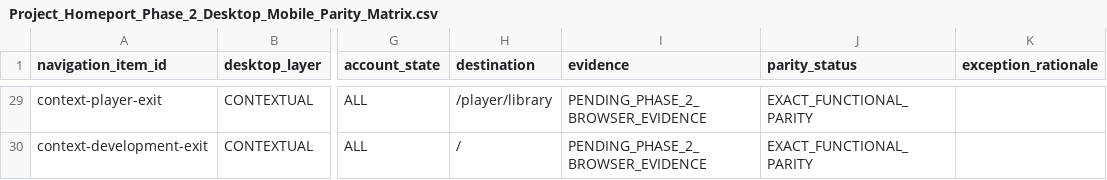
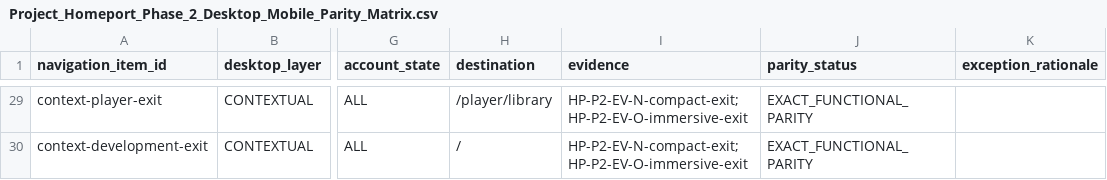
Before and after one commit to Kgray44/treasurehuntSoT, a CSV file: Development_Docs/Projects/Project_Homeport/Project_Homeport_Phase_2_Desktop_Mobile_Parity_Matrix.csv, drawn as a sheet; only a part is shown, gaps mark what is left out; the diff covers the shown part only; the diff names each change by its address in the sheet, - before the commit and + after, or states it on an @@ line.

```diff
--- a/Development_Docs/Projects/Project_Homeport/Project_Homeport_Phase_2_Desktop_Mobile_Parity_Matrix.csv
+++ b/Development_Docs/Projects/Project_Homeport/Project_Homeport_Phase_2_Desktop_Mobile_Parity_Matrix.csv
-I29:I30 (evidence): PENDING_PHASE_2_BROWSER_EVIDENCE
+I29:I30 (evidence): HP-P2-EV-N-compact-exit;HP-P2-EV-O-immersive-exit
```
Also changed, not shown: 27 edited cells elsewhere in this file, Development_Docs/Programs/Sounding_Line/Project_Sounding_Line_P34_Retirement_Ledger.csv, Development_Docs/Programs/Sounding_Line/Project_Sounding_Line_P34_Semantic_Retirement_Ledger.csv, 55 other files.
